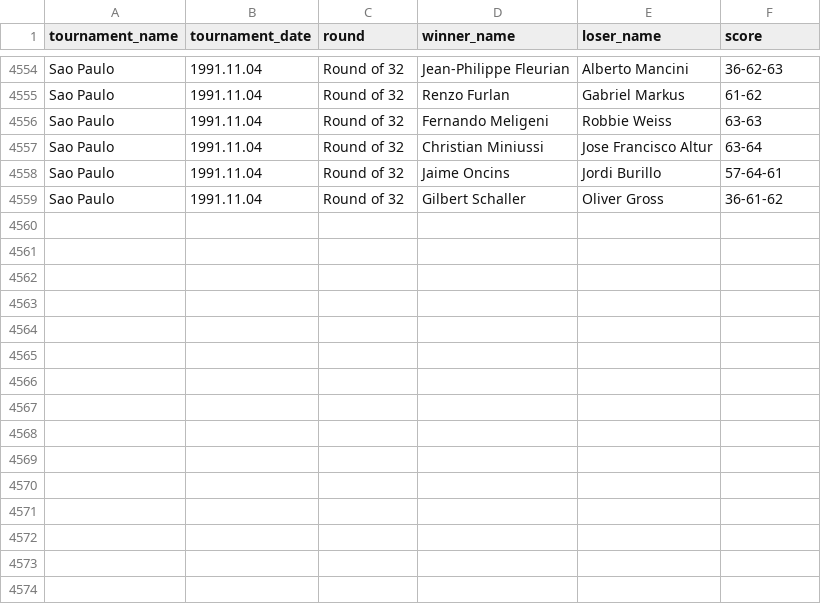
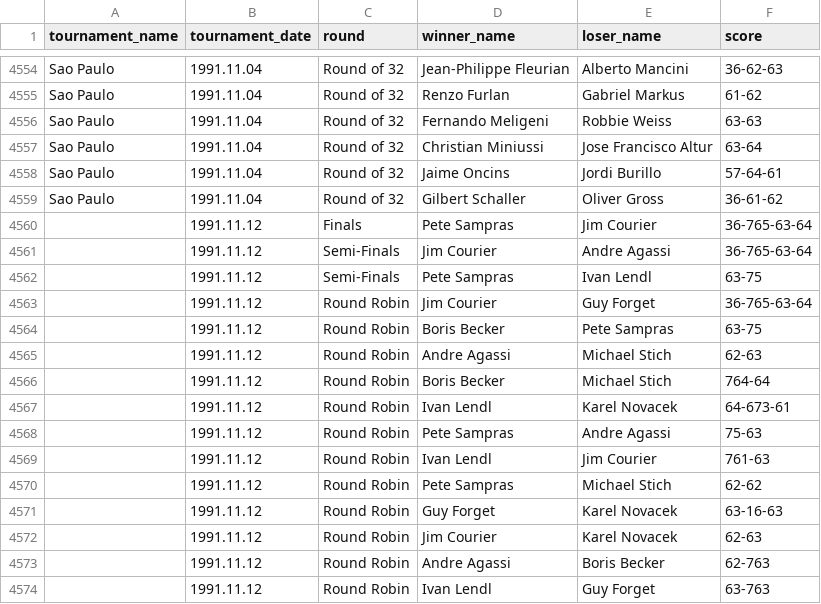
Before and after one commit to jeanbouteiller/tennis_prediction, a CSV file: df_all_matchs.csv, drawn as a sheet; only a part is shown, gaps mark what is left out; the diff names each change by its address in the sheet, - before the commit and + after, or states it on an @@ line.

Commit message:
Update file

```diff
--- a/df_all_matchs.csv
+++ b/df_all_matchs.csv
+row 4560:  | 1991.11.12 | Finals | Pete Sampras | Jim Courier | 36-765-63-64
+row 4561:  | 1991.11.12 | Semi-Finals | Jim Courier | Andre Agassi | 36-765-63-64
+row 4562:  | 1991.11.12 | Semi-Finals | Pete Sampras | Ivan Lendl | 63-75
+row 4563:  | 1991.11.12 | Round Robin | Jim Courier | Guy Forget | 36-765-63-64
+row 4564:  | 1991.11.12 | Round Robin | Boris Becker | Pete Sampras | 63-75
+row 4565:  | 1991.11.12 | Round Robin | Andre Agassi | Michael Stich | 62-63
+row 4566:  | 1991.11.12 | Round Robin | Boris Becker | Michael Stich | 764-64
+row 4567:  | 1991.11.12 | Round Robin | Ivan Lendl | Karel Novacek | 64-673-61
+row 4568:  | 1991.11.12 | Round Robin | Pete Sampras | Andre Agassi | 75-63
+row 4569:  | 1991.11.12 | Round Robin | Ivan Lendl | Jim Courier | 761-63
+row 4570:  | 1991.11.12 | Round Robin | Pete Sampras | Michael Stich | 62-62
+row 4571:  | 1991.11.12 | Round Robin | Guy Forget | Karel Novacek | 63-16-63
+row 4572:  | 1991.11.12 | Round Robin | Jim Courier | Karel Novacek | 62-63
+row 4573:  | 1991.11.12 | Round Robin | Andre Agassi | Boris Becker | 62-763
+row 4574:  | 1991.11.12 | Round Robin | Ivan Lendl | Guy Forget | 63-763
```
